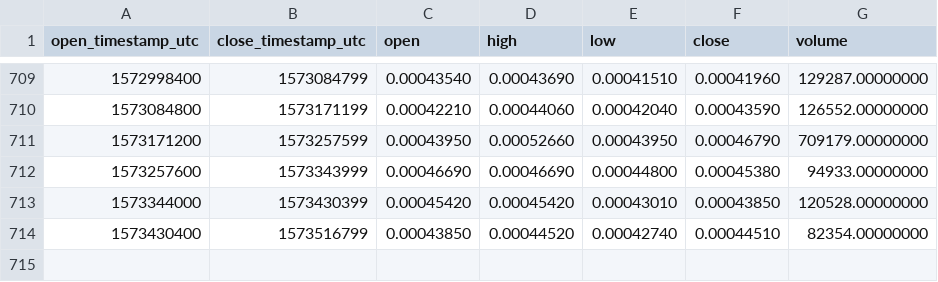
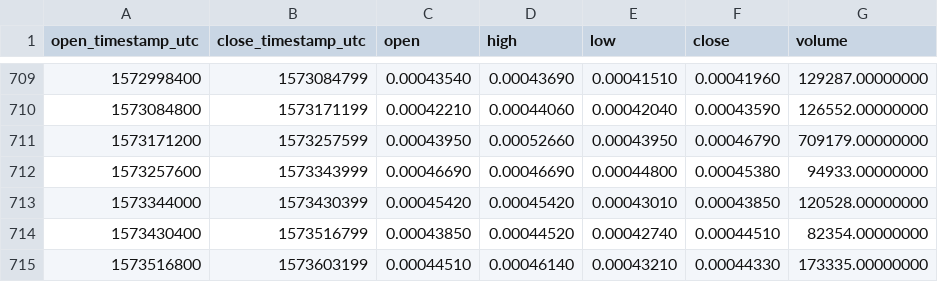
Before and after one commit to cryptobigbro/binance-ADXETH, a CSV file: binance-ADXETH-1d.csv, drawn as a sheet; only a part is shown, gaps mark what is left out; the diff names each change by its address in the sheet, - before the commit and + after, or states it on an @@ line.

Commit message:
Update OHLCV data.

```diff
--- a/binance-ADXETH-1d.csv
+++ b/binance-ADXETH-1d.csv
+row 715: 1573516800 | 1573603199 | 0.00044510 | 0.00046140 | 0.00043210 | 0.00044330 | 173335.00000000
```
Also changed, not shown: 1 other file.
